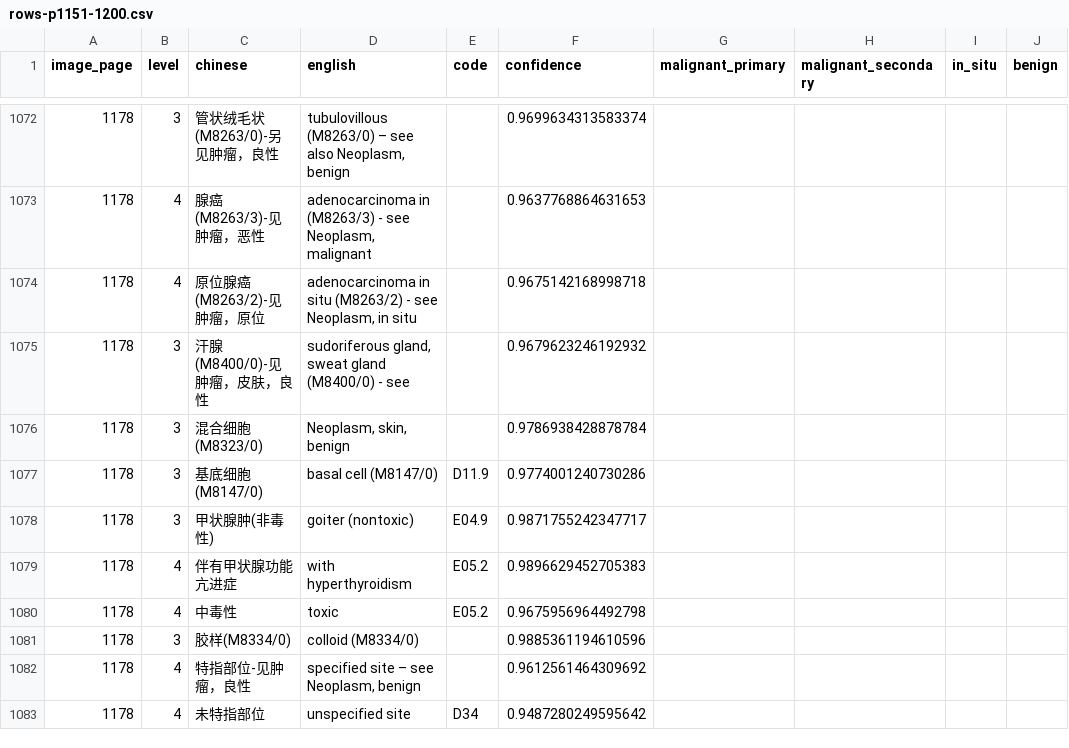
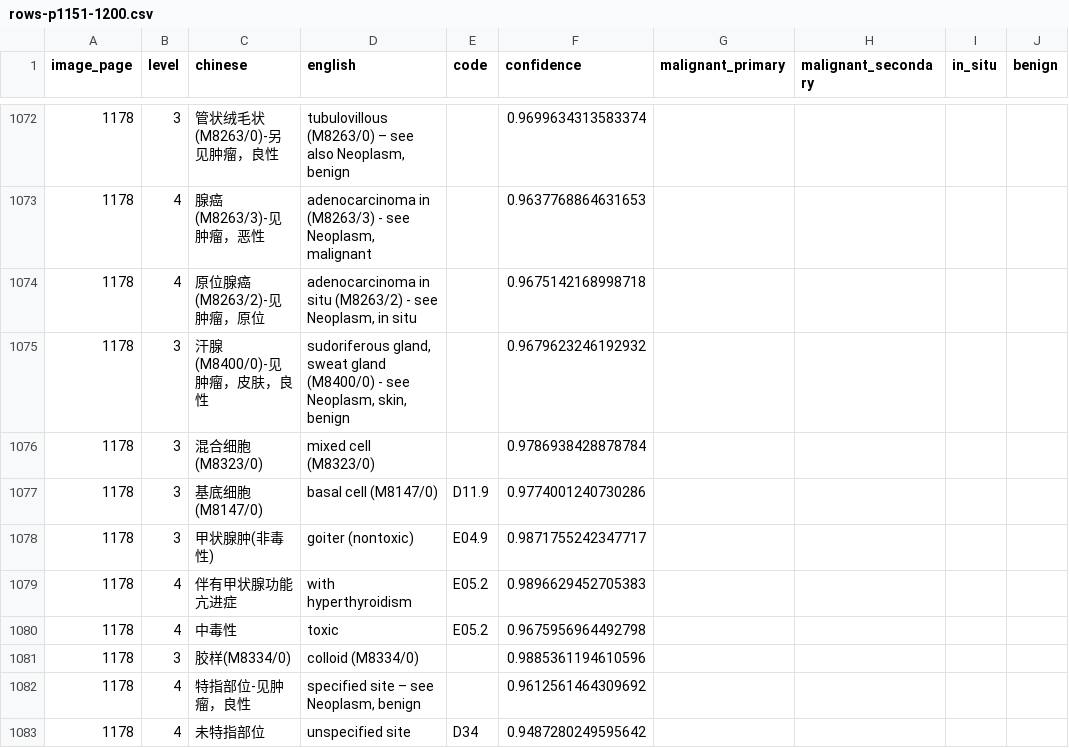
Before and after one commit to qweaszxcdf/icd10-index, a CSV file: data/source/rows-p1151-1200.csv, drawn as a sheet; only a part is shown, gaps mark what is left out; the diff names each change by its address in the sheet, - before the commit and + after, or states it on an @@ line.

```diff
--- a/data/source/rows-p1151-1200.csv
+++ b/data/source/rows-p1151-1200.csv
-D1075 (english): …- see
+D1075 (english): …- see Neoplasm, skin, benign
-D1076 (english): Neoplasm, skin, benign
+D1076 (english): mixed cell (M8323/0)
```
Also changed, not shown: data/source/rows-p0401-0450.csv, data/source/rows-p0851-0900.csv, 12 other files.
